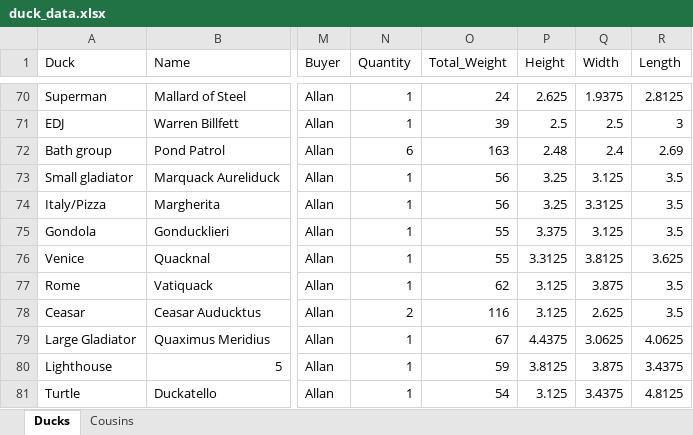
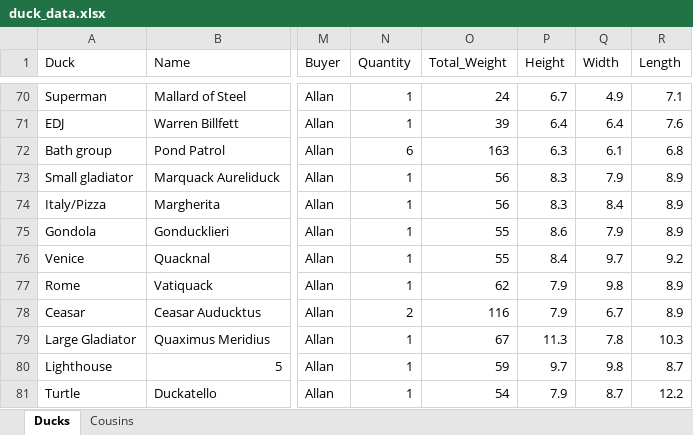
Before and after one commit to akstl1/portfolio-deployments, an Excel workbook: data/duck_data.xlsx, sheet Ducks, drawn as a sheet; only a part is shown, gaps mark what is left out; values as stored, in another font and other column widths than the file's, no borders; table styles not drawn; the diff covers the shown part only; the diff names each change by its address in the sheet, - before the commit and + after, or states it on an @@ line.

```diff
--- a/data/duck_data.xlsx (sheet Ducks)
+++ b/data/duck_data.xlsx (sheet Ducks)
-P70 (Height): 2.625
+P70 (Height): 6.7
-Q70 (Width): 1.9375
+Q70 (Width): 4.9
-R70 (Length): 2.8125
+R70 (Length): 7.1
-P71 (Height): 2.5
+P71 (Height): 6.4
-Q71 (Width): 2.5
+Q71 (Width): 6.4
-R71 (Length): 3
+R71 (Length): 7.6
-P72 (Height): 2.48
+P72 (Height): 6.3
-Q72 (Width): 2.4
+Q72 (Width): 6.1
-R72 (Length): 2.69
+R72 (Length): 6.8
-P73:P74 (Height): 3.25
+P73:P74 (Height): 8.3
-Q73 (Width): 3.125
+Q73 (Width): 7.9
-R73:R75 (Length): 3.5
+R73:R75 (Length): 8.9
-Q74 (Width): 3.3125
+Q74 (Width): 8.4
-P75 (Height): 3.375
+P75 (Height): 8.6
-Q75 (Width): 3.125
+Q75 (Width): 7.9
-P76 (Height): 3.3125
+P76 (Height): 8.4
-Q76 (Width): 3.8125
+Q76 (Width): 9.7
-R76 (Length): 3.625
+R76 (Length): 9.2
-P77:P78 (Height): 3.125
+P77:P78 (Height): 7.9
-Q77 (Width): 3.875
+Q77 (Width): 9.8
-R77:R78 (Length): 3.5
+R77:R78 (Length): 8.9
-Q78 (Width): 2.625
+Q78 (Width): 6.7
-P79 (Height): 4.4375
+P79 (Height): 11.3
-Q79 (Width): 3.0625
+Q79 (Width): 7.8
-R79 (Length): 4.0625
+R79 (Length): 10.3
-P80 (Height): 3.8125
+P80 (Height): 9.7
-Q80 (Width): 3.875
+Q80 (Width): 9.8
-R80 (Length): 3.4375
+R80 (Length): 8.7
-P81 (Height): 3.125
+P81 (Height): 7.9
-Q81 (Width): 3.4375
+Q81 (Width): 8.7
-R81 (Length): 4.8125
+R81 (Length): 12.2
```
Also changed, not shown: 6 added rows, 6 removed rows and 156 edited cells elsewhere in this sheet, 1 other file.
